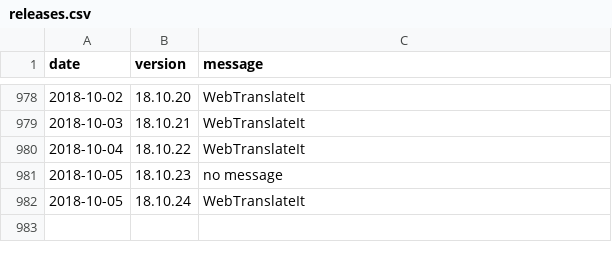
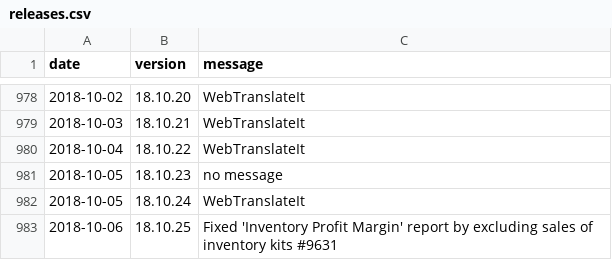
Before and after one commit to amankwa/www.manager.io, a CSV file: _data/releases.csv, drawn as a sheet; only a part is shown, gaps mark what is left out; the diff names each change by its address in the sheet, - before the commit and + after, or states it on an @@ line.

Commit message:
New release

```diff
--- a/_data/releases.csv
+++ b/_data/releases.csv
+row 983: 2018-10-06 | 18.10.25 | Fixed 'Inventory Profit Margin' report by excluding sales of inventory kits #9631
```
